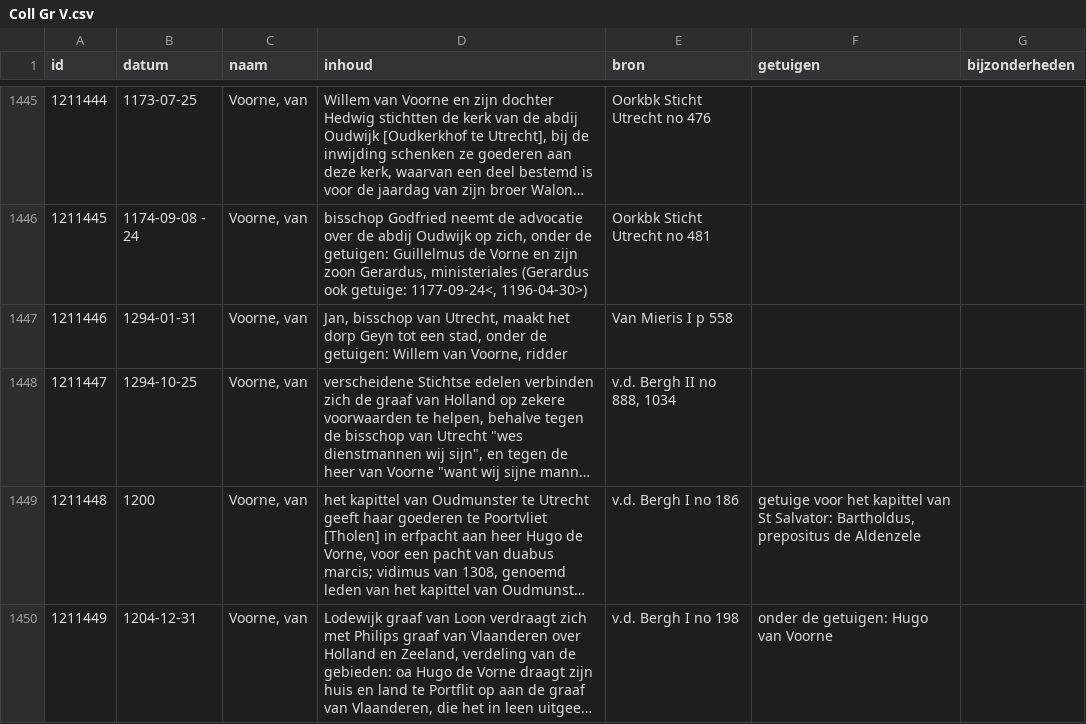
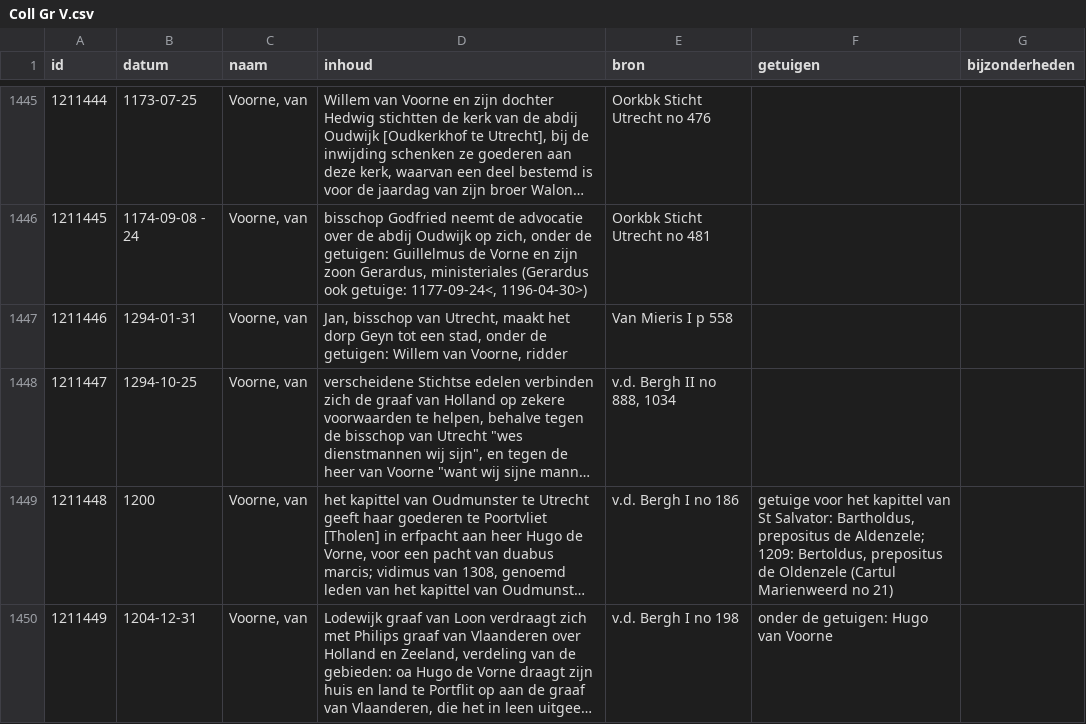
Before and after one commit to collectiegroesbeek/collectiegroesbeek-data, a CSV file: Coll Gr V.csv, drawn as a sheet; only a part is shown, gaps mark what is left out; long unchanged cells end in …; the diff covers the shown part only; the diff names each change by its address in the sheet, - before the commit and + after, or states it on an @@ line.

```diff
--- a/Coll Gr V.csv
+++ b/Coll Gr V.csv
-F1449 (getuigen): …prepositus de Aldenzele
+F1449 (getuigen): …prepositus de Aldenzele; 1209: Bertoldus, prepositus de Oldenzele (Cartul Marienweerd no 21)
```
Also changed, not shown: 15 edited cells elsewhere in this file, Coll Gr E.csv, Coll Gr F G.csv, 14 other files.
